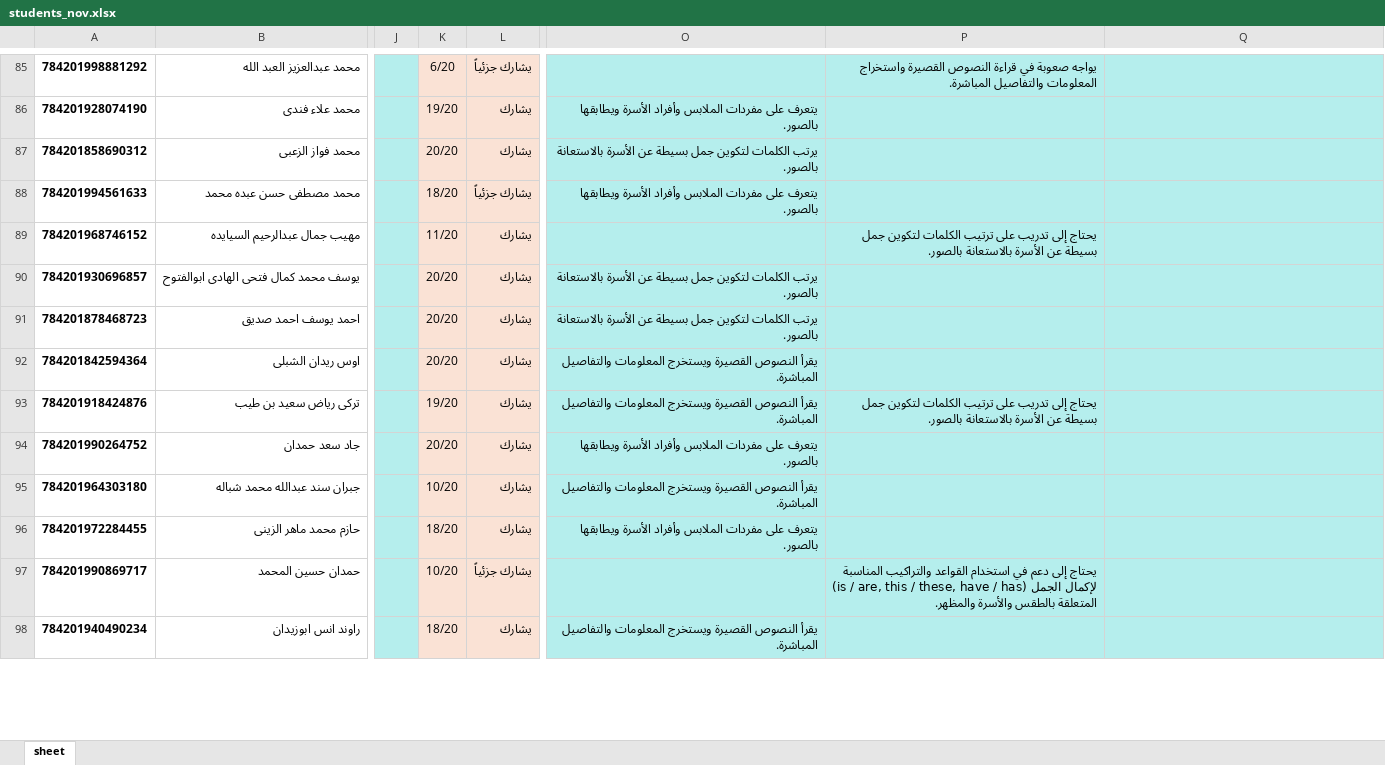
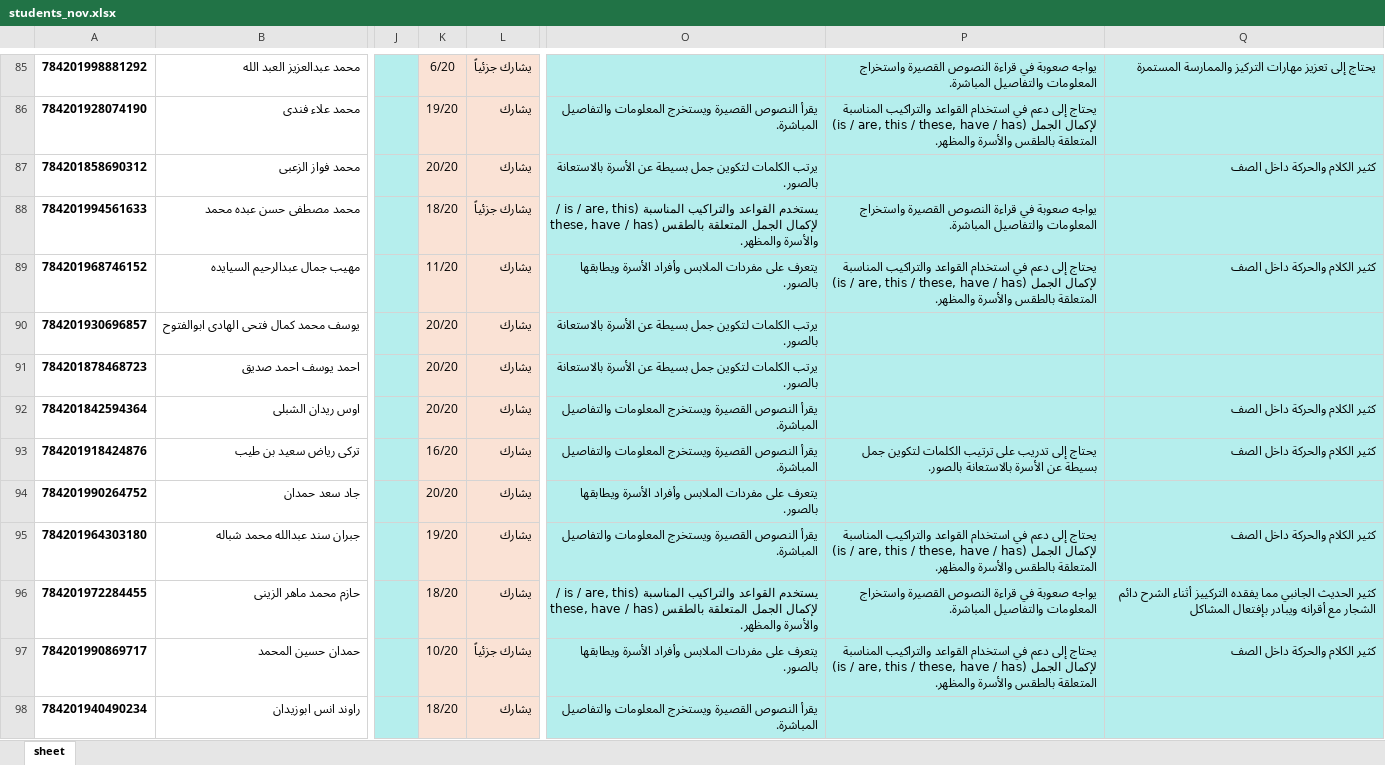
Before and after one commit to saud-charity/Saud_DashBoard, an Excel workbook: backend/data/students_nov.xlsx, sheet sheet, drawn as a sheet; only a part is shown, gaps mark what is left out; values as stored, in another font and other column widths than the file's, no borders; the diff covers the shown part only; the diff names each change by its address in the sheet, - before the commit and + after, or states it on an @@ line.

```diff
--- a/backend/data/students_nov.xlsx (sheet sheet)
+++ b/backend/data/students_nov.xlsx (sheet sheet)
-Q85: (empty)
+Q85: يحتاج إلى تعزيز مهارات التركيز والممارسة المستمرة
-O86: يتعرف على مفردات الملابس وأفراد الأسرة ويطابقها بالصور.
+O86: يقرأ النصوص القصيرة ويستخرج المعلومات والتفاصيل المباشرة.
-P86: (empty)
+P86: يحتاج إلى دعم في استخدام القواعد والتراكيب المناسبة (is / are, this / these, have / has) لإكمال الجمل المتعلقة بالطقس والأسرة والمظهر.
-Q87: (empty)
+Q87: كثير الكلام والحركة داخل الصف
-O88: يتعرف على مفردات الملابس وأفراد الأسرة ويطابقها بالصور.
+O88: يستخدم القواعد والتراكيب المناسبة (is / are, this / these, have / has) لإكمال الجمل المتعلقة بالطقس والأسرة والمظهر.
-P88: (empty)
+P88: يواجه صعوبة في قراءة النصوص القصيرة واستخراج المعلومات والتفاصيل المباشرة.
-O89: (empty)
+O89: يتعرف على مفردات الملابس وأفراد الأسرة ويطابقها بالصور.
-P89: يحتاج إلى تدريب على ترتيب الكلمات لتكوين جمل بسيطة عن الأسرة بالاستعانة بالصور.
+P89: يحتاج إلى دعم في استخدام القواعد والتراكيب المناسبة (is / are, this / these, have / has) لإكمال الجمل المتعلقة بالطقس والأسرة والمظهر.
-Q89: (empty)
+Q89: كثير الكلام والحركة داخل الصف
-Q92:Q93: (empty)
+Q92:Q93: كثير الكلام والحركة داخل الصف
-K93: 19/20
+K93: 16/20
-K95: 10/20
+K95: 19/20
-P95: (empty)
+P95: يحتاج إلى دعم في استخدام القواعد والتراكيب المناسبة (is / are, this / these, have / has) لإكمال الجمل المتعلقة بالطقس والأسرة والمظهر.
-Q95: (empty)
+Q95: كثير الكلام والحركة داخل الصف
-O96: يتعرف على مفردات الملابس وأفراد الأسرة ويطابقها بالصور.
+O96: يستخدم القواعد والتراكيب المناسبة (is / are, this / these, have / has) لإكمال الجمل المتعلقة بالطقس والأسرة والمظهر.
-P96: (empty)
+P96: يواجه صعوبة في قراءة النصوص القصيرة واستخراج المعلومات والتفاصيل المباشرة.
-Q96: (empty)
+Q96: كثير الحديث الجانبي مما يفقده التركييز أثناء الشرح دائم الشجار مع أقرانه ويبادر بإفتعال المشاكل
-O97: (empty)
+O97: يتعرف على مفردات الملابس وأفراد الأسرة ويطابقها بالصور.
-Q97: (empty)
+Q97: كثير الكلام والحركة داخل الصف
```
Also changed, not shown: 114 edited cells and cell formats elsewhere in this sheet, 1 other file.
